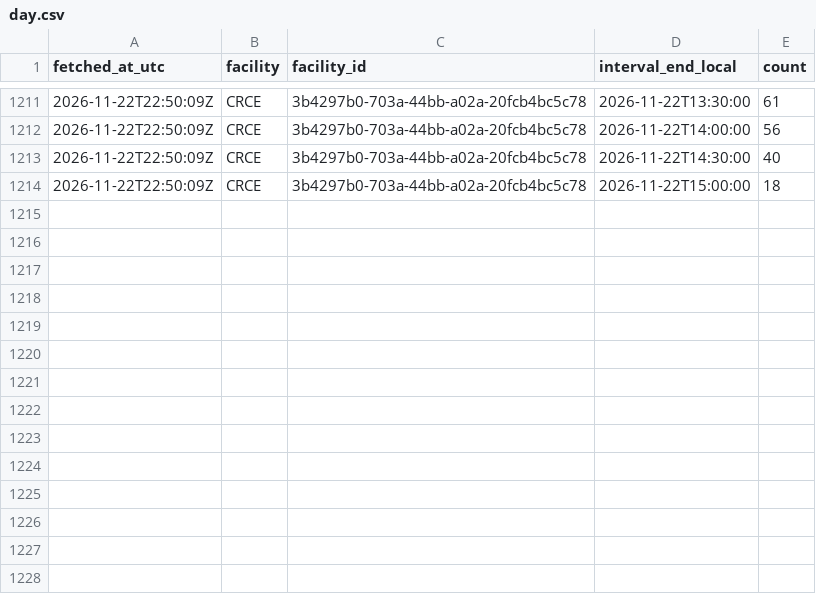
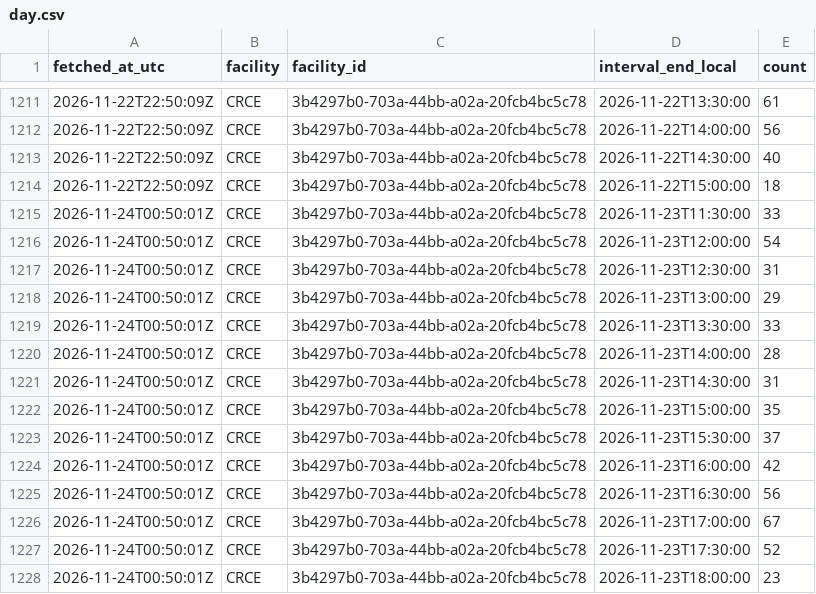
Before and after one commit to s4ndyz/crowd4cast, a CSV file: day.csv, drawn as a sheet; only a part is shown, gaps mark what is left out.

Commit message:
data 2026-11-24T00:50Z

```diff
--- a/day.csv
+++ b/day.csv
@@ -1214 +1214,15 @@ fetched_at_utc,facility,facility_id,interval_end_local,count
 2026-11-22T22:50:09Z,CRCE,3b4297b0-703a-44bb-a02a-20fcb4bc5c78,2026-11-22T15:00:00,18
+2026-11-24T00:50:01Z,CRCE,3b4297b0-703a-44bb-a02a-20fcb4bc5c78,2026-11-23T11:30:00,33
+2026-11-24T00:50:01Z,CRCE,3b4297b0-703a-44bb-a02a-20fcb4bc5c78,2026-11-23T12:00:00,54
+2026-11-24T00:50:01Z,CRCE,3b4297b0-703a-44bb-a02a-20fcb4bc5c78,2026-11-23T12:30:00,31
+2026-11-24T00:50:01Z,CRCE,3b4297b0-703a-44bb-a02a-20fcb4bc5c78,2026-11-23T13:00:00,29
+2026-11-24T00:50:01Z,CRCE,3b4297b0-703a-44bb-a02a-20fcb4bc5c78,2026-11-23T13:30:00,33
+2026-11-24T00:50:01Z,CRCE,3b4297b0-703a-44bb-a02a-20fcb4bc5c78,2026-11-23T14:00:00,28
+2026-11-24T00:50:01Z,CRCE,3b4297b0-703a-44bb-a02a-20fcb4bc5c78,2026-11-23T14:30:00,31
+2026-11-24T00:50:01Z,CRCE,3b4297b0-703a-44bb-a02a-20fcb4bc5c78,2026-11-23T15:00:00,35
+2026-11-24T00:50:01Z,CRCE,3b4297b0-703a-44bb-a02a-20fcb4bc5c78,2026-11-23T15:30:00,37
+2026-11-24T00:50:01Z,CRCE,3b4297b0-703a-44bb-a02a-20fcb4bc5c78,2026-11-23T16:00:00,42
+2026-11-24T00:50:01Z,CRCE,3b4297b0-703a-44bb-a02a-20fcb4bc5c78,2026-11-23T16:30:00,56
+2026-11-24T00:50:01Z,CRCE,3b4297b0-703a-44bb-a02a-20fcb4bc5c78,2026-11-23T17:00:00,67
+2026-11-24T00:50:01Z,CRCE,3b4297b0-703a-44bb-a02a-20fcb4bc5c78,2026-11-23T17:30:00,52
+2026-11-24T00:50:01Z,CRCE,3b4297b0-703a-44bb-a02a-20fcb4bc5c78,2026-11-23T18:00:00,23
```
Also changed, not shown: building.csv, polls.csv, 1 other file.
